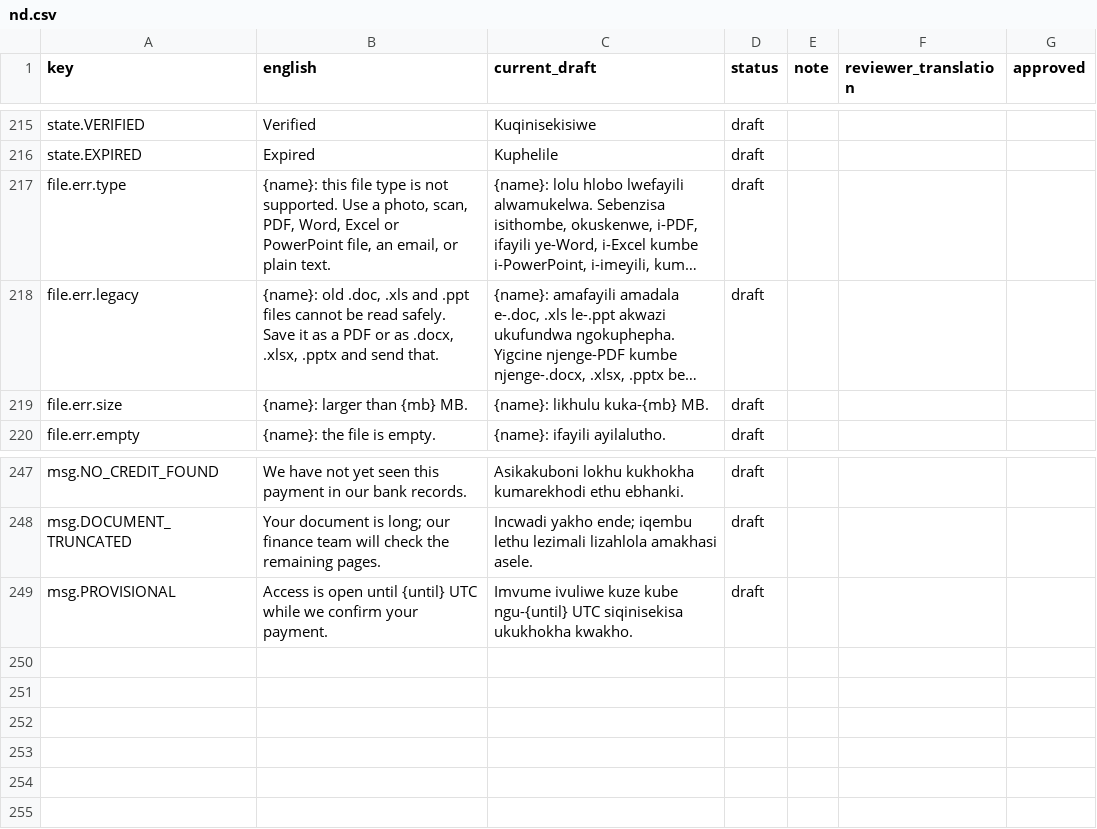
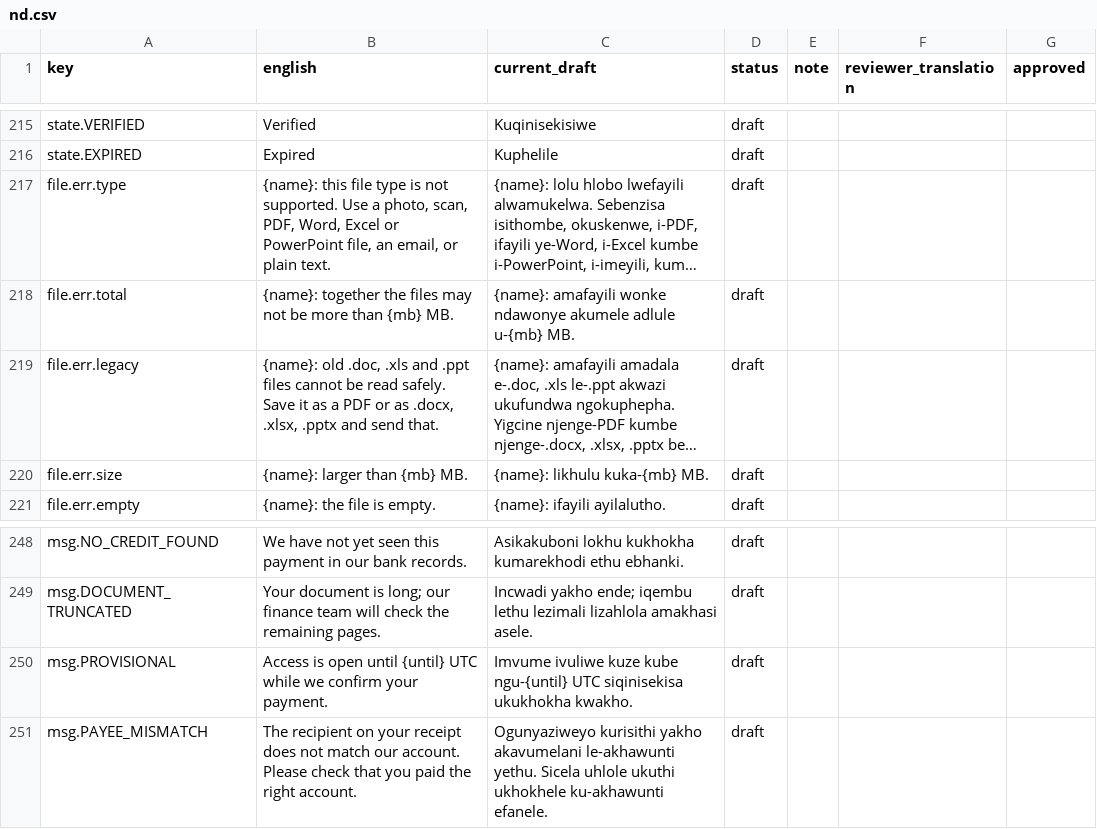
Before and after one commit to AI-Institute-Africa/validate-ai, a CSV file: frontend/i18n-review/nd.csv, drawn as a sheet; only a part is shown, gaps mark what is left out; long unchanged cells end in …; the diff names each change by its address in the sheet, - before the commit and + after, or states it on an @@ line.

```diff
--- a/frontend/i18n-review/nd.csv
+++ b/frontend/i18n-review/nd.csv
+row 218: file.err.total | {name}: together the files may not be more than {mb} MB. | {name}: amafayili wonke ndawonye akumele adlule u-{mb} MB. | draft
+row 251: msg.PAYEE_MISMATCH | The recipient on your receipt does not match our account. Please check that you paid the right account. | Ogunyaziweyo kurisithi yakho akavumelani le-akhawunti yethu. Sicela uhlole ukuthi ukhokhele ku-akhawunti efanele. | draft
```
Also changed, not shown: frontend/i18n-review/sn.csv, 10 other files.
